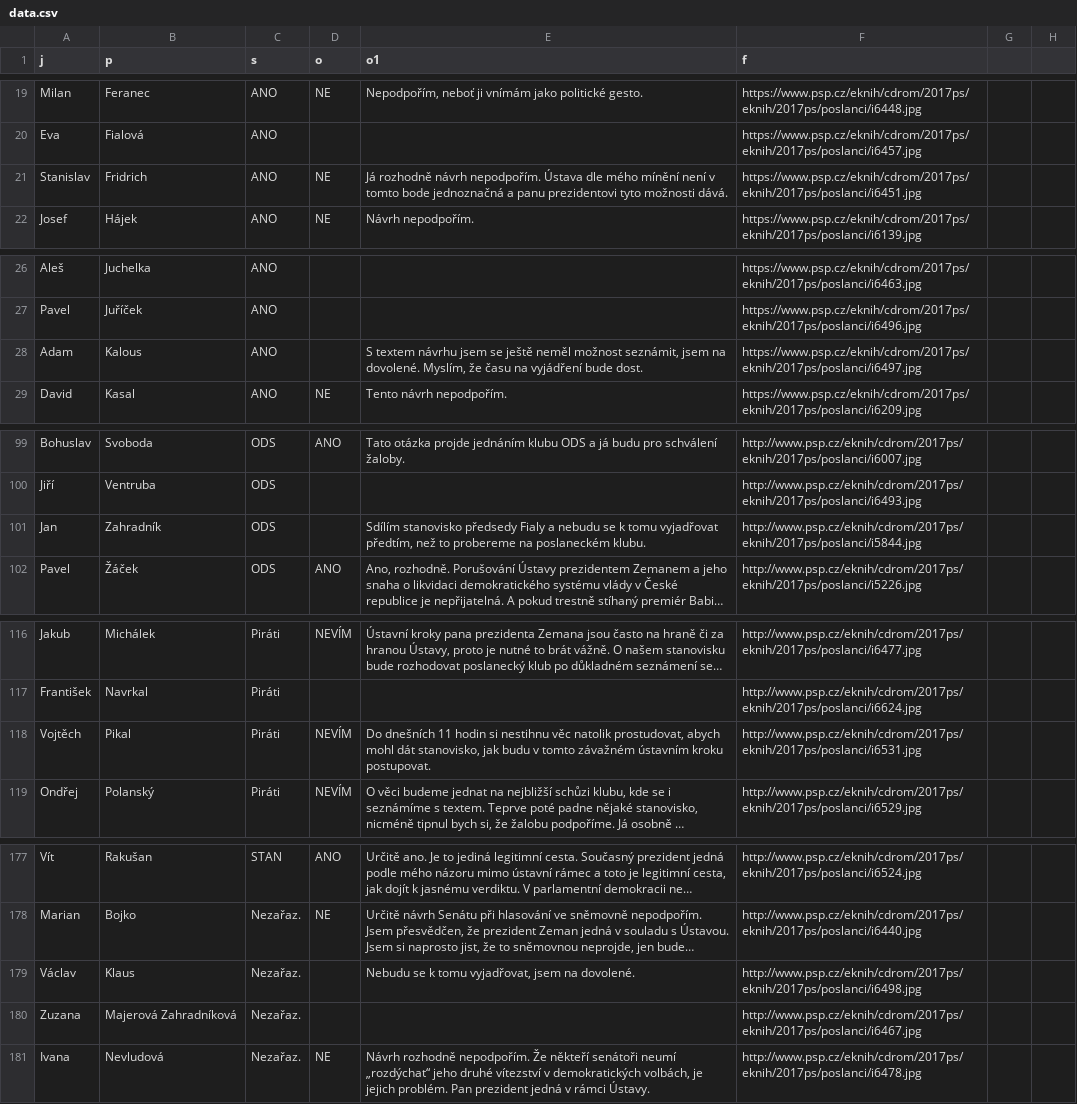
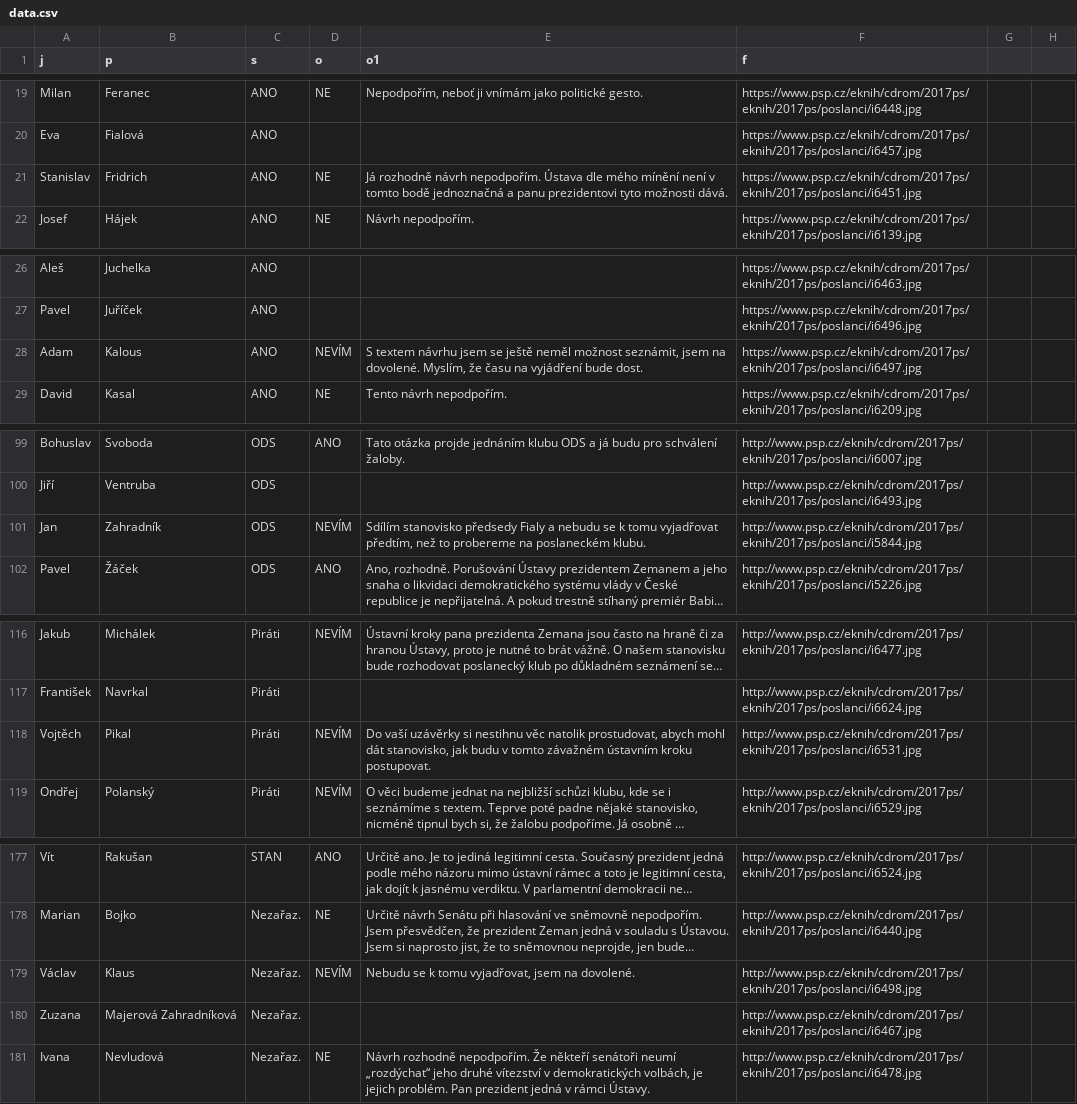
Before and after one commit to DataRozhlas/anketa-zaloba-zeman, a CSV file: data/data.csv, drawn as a sheet; only a part is shown, gaps mark what is left out; long unchanged cells end in …; the diff covers the shown part only; the diff names each change by its address in the sheet, - before the commit and + after, or states it on an @@ line.

Commit message:
typos

```diff
--- a/data/data.csv
+++ b/data/data.csv
-E21 (o1): …v tomto bode jednoznačná a…
+E21 (o1): …v tomto bodě jednoznačná a…
-D28 (o): (empty)
+D28 (o): NEVÍM
-D101 (o): (empty)
+D101 (o): NEVÍM
-E118 (o1): Do dnešních 11 hodin si nestihnu…
+E118 (o1): Do vaší uzávěrky si nestihnu…
-D179 (o): (empty)
+D179 (o): NEVÍM
```
Also changed, not shown: 1 edited cell elsewhere in this file, 1 other file.
